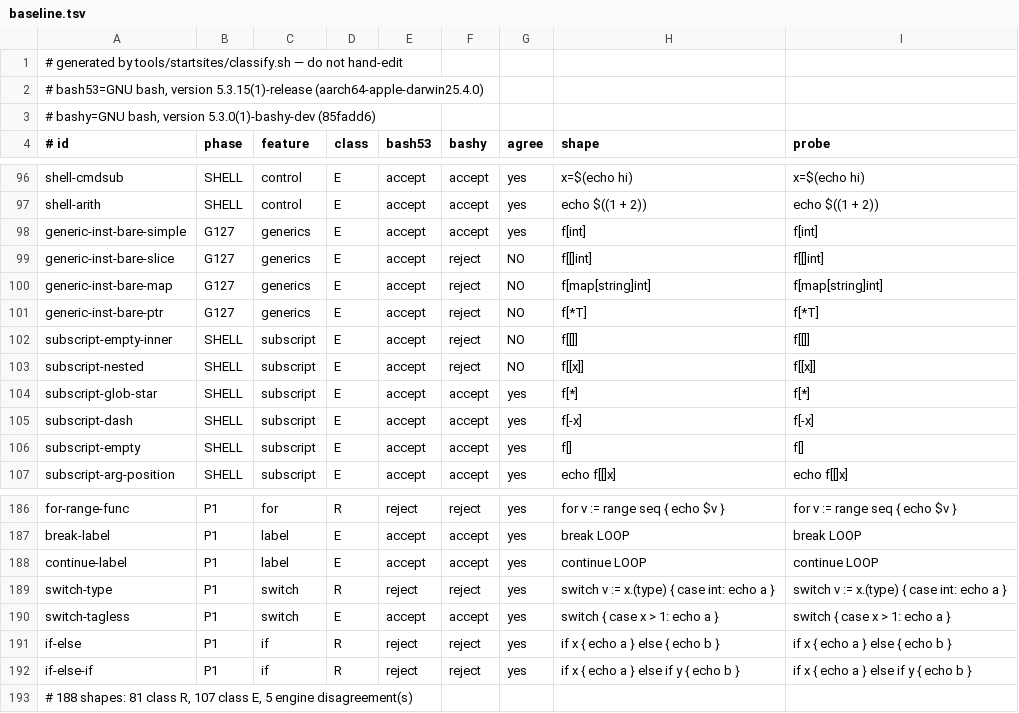
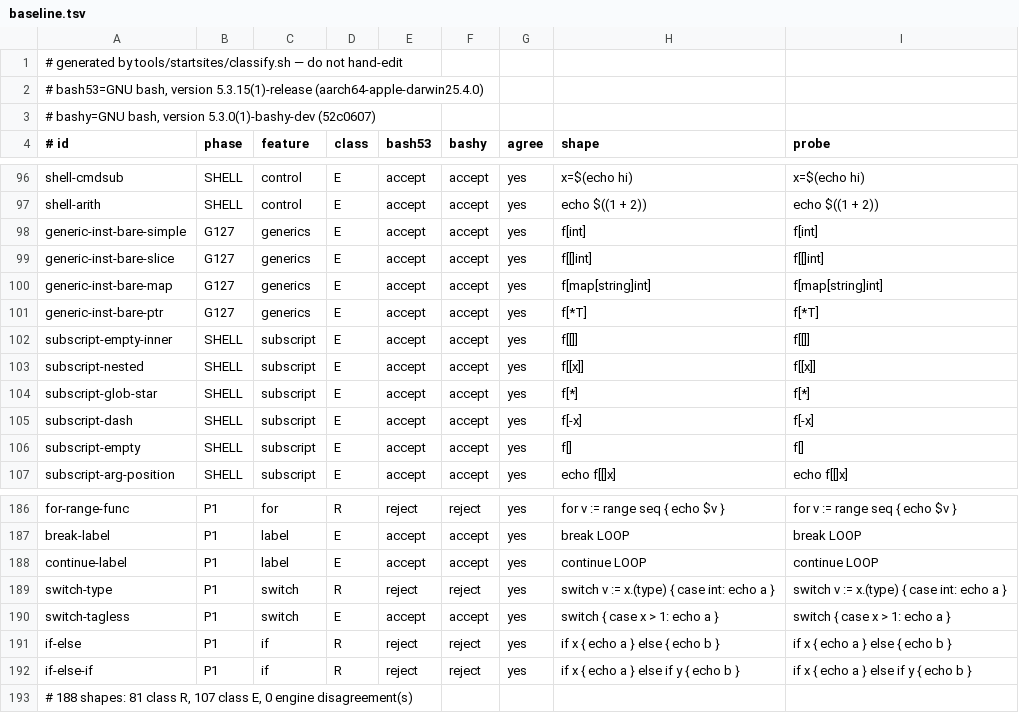
Before and after one commit to qiangli/bashpp-tests, a TSV file: tools/startsites/baseline.tsv, drawn as a sheet; only a part is shown, gaps mark what is left out.

```diff
--- a/tools/startsites/baseline.tsv
+++ b/tools/startsites/baseline.tsv
@@ -2,3 +2,3 @@
 # bash53=GNU bash, version 5.3.15(1)-release (aarch64-apple-darwin25.4.0)
-# bashy=GNU bash, version 5.3.0(1)-bashy-dev (85fadd6)
+# bashy=GNU bash, version 5.3.0(1)-bashy-dev (52c0607)
 # id	phase	feature	class	bash53	bashy	agree	shape	probe
@@ -98,7 +98,7 @@ shell-arith	SHELL	control	E	accept	accept	yes	echo $((1 + 2))	echo $((1 + 2))
 generic-inst-bare-simple	G127	generics	E	accept	accept	yes	f[int]	f[int]
-generic-inst-bare-slice	G127	generics	E	accept	reject	NO	f[[]int]	f[[]int]
-generic-inst-bare-map	G127	generics	E	accept	reject	NO	f[map[string]int]	f[map[string]int]
-generic-inst-bare-ptr	G127	generics	E	accept	reject	NO	f[*T]	f[*T]
-subscript-empty-inner	SHELL	subscript	E	accept	reject	NO	f[[]]	f[[]]
-subscript-nested	SHELL	subscript	E	accept	reject	NO	f[[x]]	f[[x]]
+generic-inst-bare-slice	G127	generics	E	accept	accept	yes	f[[]int]	f[[]int]
+generic-inst-bare-map	G127	generics	E	accept	accept	yes	f[map[string]int]	f[map[string]int]
+generic-inst-bare-ptr	G127	generics	E	accept	accept	yes	f[*T]	f[*T]
+subscript-empty-inner	SHELL	subscript	E	accept	accept	yes	f[[]]	f[[]]
+subscript-nested	SHELL	subscript	E	accept	accept	yes	f[[x]]	f[[x]]
 subscript-glob-star	SHELL	subscript	E	accept	accept	yes	f[*]	f[*]
@@ -192,2 +192,2 @@ if-else	P1	if	R	reject	reject	yes	if x { echo a } else { echo b }	if x { echo a
 if-else-if	P1	if	R	reject	reject	yes	if x { echo a } else if y { echo b }	if x { echo a } else if y { echo b }
-# 188 shapes: 81 class R, 107 class E, 5 engine disagreement(s)
+# 188 shapes: 81 class R, 107 class E, 0 engine disagreement(s)
```
Also changed, not shown: tools/startsites/posix-known-divergent.tsv, 1 other file.
